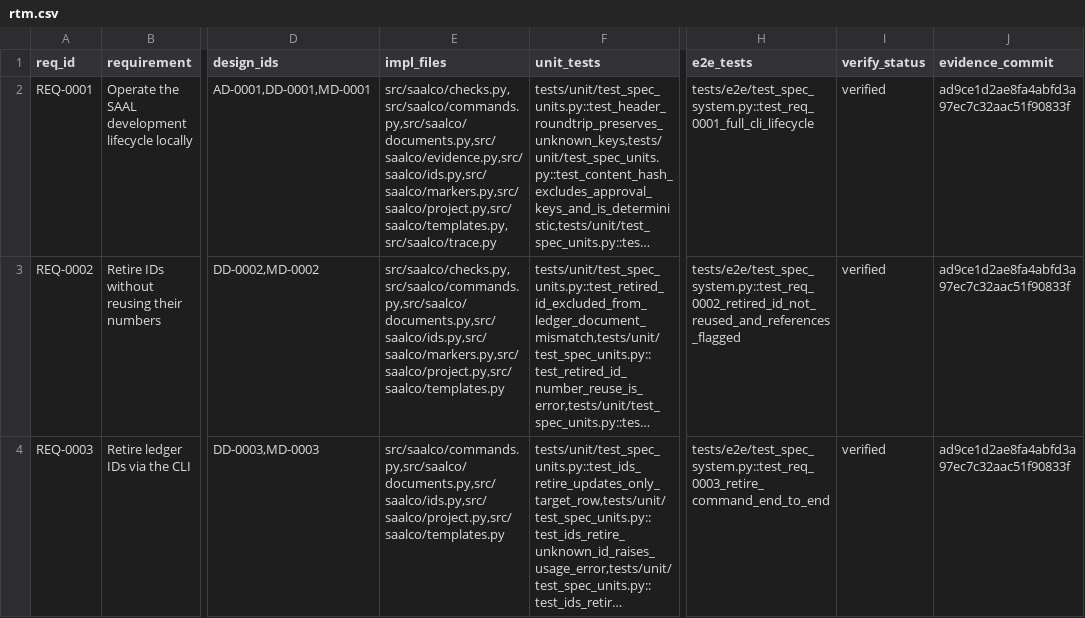
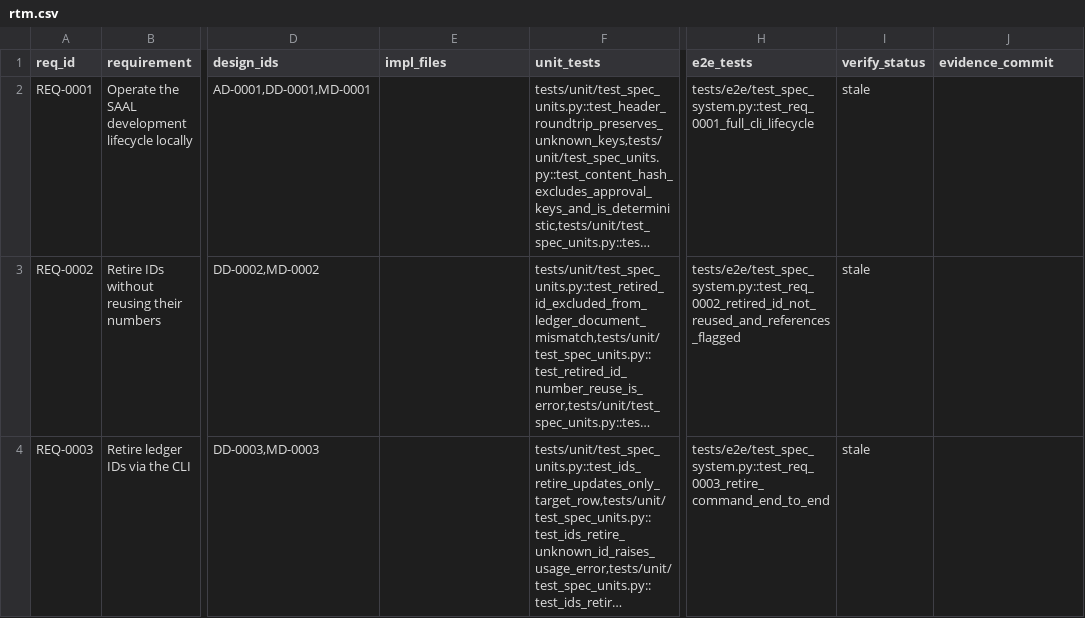
Before and after one commit to ruri-sayo/saal_cording_rule, a CSV file: docs/trace/rtm.csv, drawn as a sheet; only a part is shown, gaps mark what is left out; long unchanged cells end in …; the diff covers the shown part only; the diff names each change by its address in the sheet, - before the commit and + after, or states it on an @@ line.

```diff
--- a/docs/trace/rtm.csv
+++ b/docs/trace/rtm.csv
-E2 (impl_files): src/saalco/checks.py,src/saalco/commands.py,src/saalco/documents.py,src/saalco/evidence.py,src/saalco/ids.py,src/saalco/markers.py,src/saalco/project.py,src/saalco/templates.py,src/saalco/trace.py
+E2 (impl_files): (empty)
-I2:I4 (verify_status): verified
+I2:I4 (verify_status): stale
-J2:J4 (evidence_commit): ad9ce1d2ae8fa4abfd3a97ec7c32aac51f90833f
+J2:J4 (evidence_commit): (empty)
-E3 (impl_files): src/saalco/checks.py,src/saalco/commands.py,src/saalco/documents.py,src/saalco/ids.py,src/saalco/markers.py,src/saalco/project.py,src/saalco/templates.py
+E3 (impl_files): (empty)
-E4 (impl_files): src/saalco/commands.py,src/saalco/documents.py,src/saalco/ids.py,src/saalco/project.py,src/saalco/templates.py
+E4 (impl_files): (empty)
```
Also changed, not shown: 9 edited cells elsewhere in this file, 3 other files.
